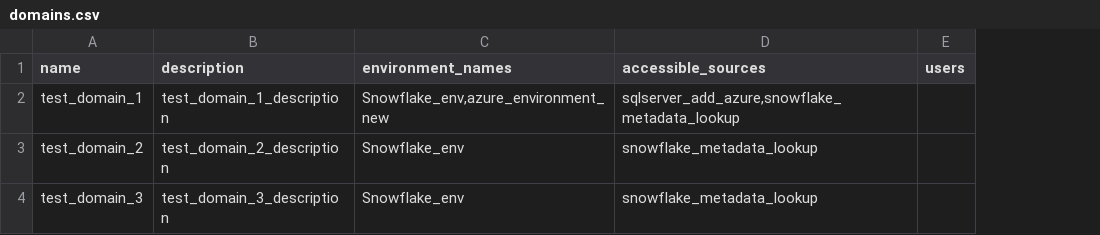
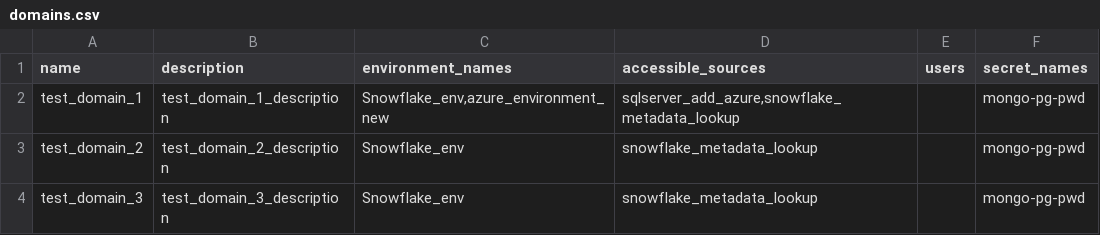
Before and after one commit to Infoworks/infoworks-utility-extensions, a CSV file: accelerators/Bulk-Admin-Entity-Creation-Utility/domains.csv, drawn as a sheet; the diff names each change by its address in the sheet, - before the commit and + after, or states it on an @@ line.

Commit message:
6.0 specific changes support for assigning secrets at domain

```diff
--- a/accelerators/Bulk-Admin-Entity-Creation-Utility/domains.csv
+++ b/accelerators/Bulk-Admin-Entity-Creation-Utility/domains.csv
+column F (secret_names), rows 2-4: all mongo-pg-pwd
```
Also changed, not shown: 1 other file.
